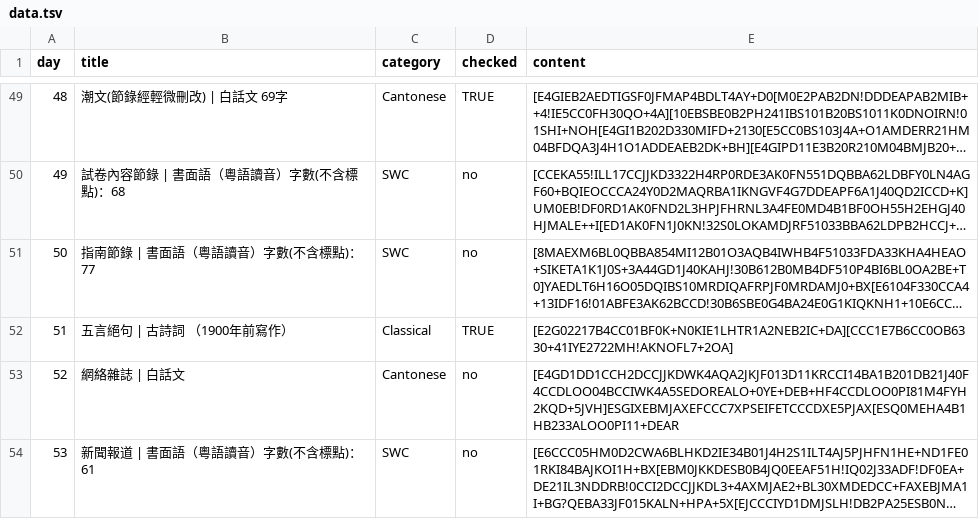
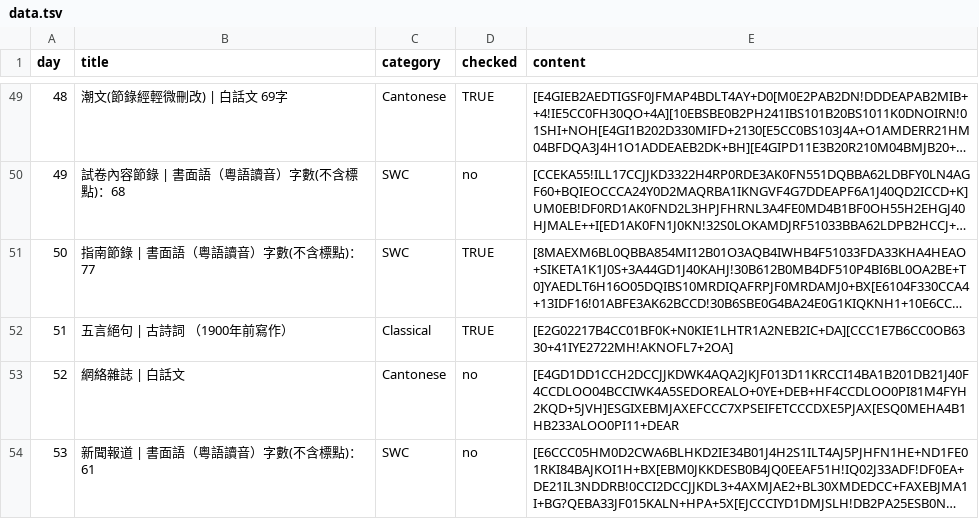
Before and after one commit to jkwchui/canto.cryptic.season.2.explorer, a TSV file: data.tsv, drawn as a sheet; only a part is shown, gaps mark what is left out; long unchanged cells end in …; the diff names each change by its address in the sheet, - before the commit and + after, or states it on an @@ line.

Commit message:
verified Day 50

```diff
--- a/data.tsv
+++ b/data.tsv
-D51 (checked): no
+D51 (checked): TRUE
```
